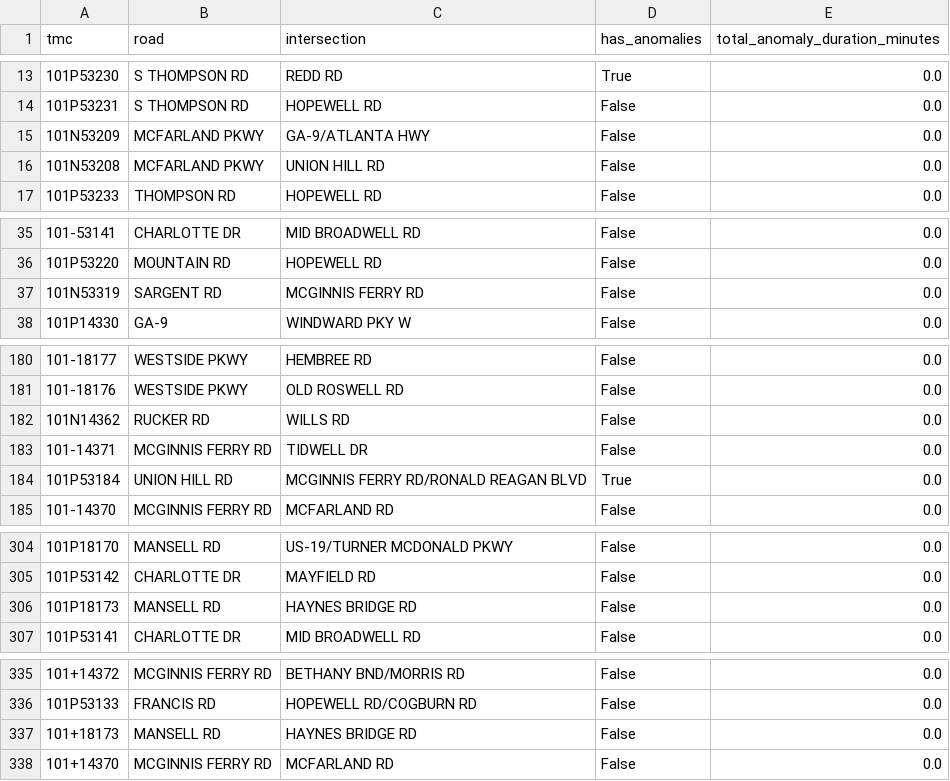
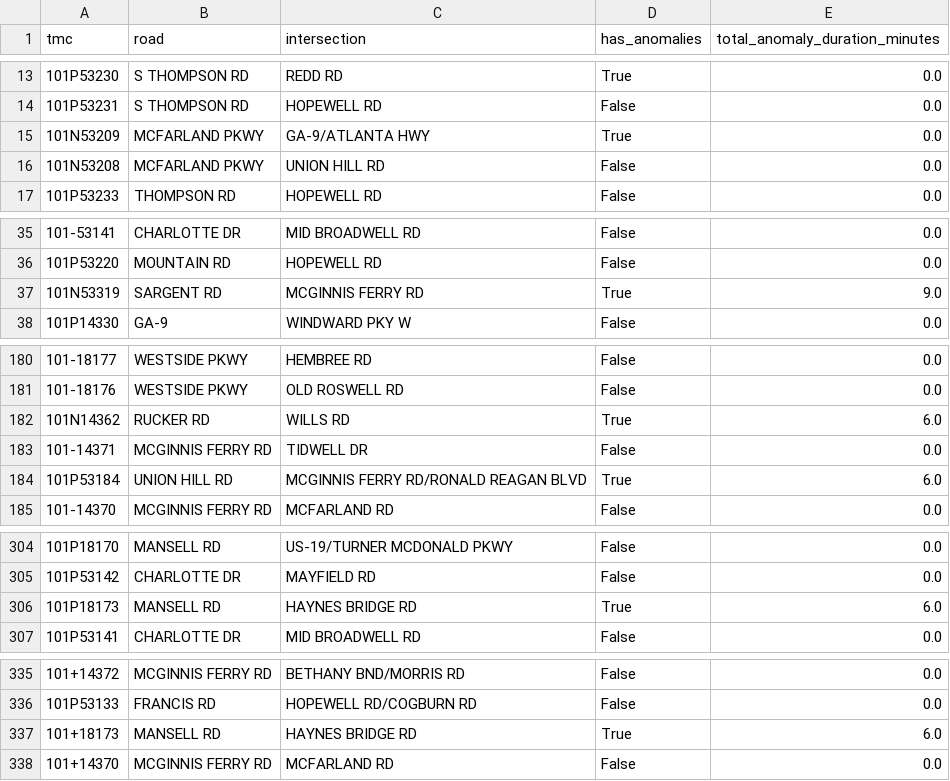
Before and after one commit to micahchenn/TrafficAnomalyTimeSeries, a CSV file: summary_of_anomalies.csv, drawn as a sheet; only a part is shown, gaps mark what is left out; the diff covers the shown part only.

```diff
--- a/summary_of_anomalies.csv
+++ b/summary_of_anomalies.csv
@@ -14,3 +14,3 @@ tmc,road,intersection,has_anomalies,total_anomaly_duration_minutes
 101P53231,S THOMPSON RD,HOPEWELL RD,False,0.0
-101N53209,MCFARLAND PKWY,GA-9/ATLANTA HWY,False,0.0
+101N53209,MCFARLAND PKWY,GA-9/ATLANTA HWY,True,0.0
 101N53208,MCFARLAND PKWY,UNION HILL RD,False,0.0
@@ -36,3 +36,3 @@ tmc,road,intersection,has_anomalies,total_anomaly_duration_minutes
 101P53220,MOUNTAIN RD,HOPEWELL RD,False,0.0
-101N53319,SARGENT RD,MCGINNIS FERRY RD,False,0.0
+101N53319,SARGENT RD,MCGINNIS FERRY RD,True,9.0
 101P14330,GA-9,WINDWARD PKY W,False,0.0
@@ -181,5 +181,5 @@ tmc,road,intersection,has_anomalies,total_anomaly_duration_minutes
 101-18176,WESTSIDE PKWY,OLD ROSWELL RD,False,0.0
-101N14362,RUCKER RD,WILLS RD,False,0.0
+101N14362,RUCKER RD,WILLS RD,True,6.0
 101-14371,MCGINNIS FERRY RD,TIDWELL DR,False,0.0
-101P53184,UNION HILL RD,MCGINNIS FERRY RD/RONALD REAGAN BLVD,True,0.0
+101P53184,UNION HILL RD,MCGINNIS FERRY RD/RONALD REAGAN BLVD,True,6.0
 101-14370,MCGINNIS FERRY RD,MCFARLAND RD,False,0.0
@@ -305,3 +305,3 @@ tmc,road,intersection,has_anomalies,total_anomaly_duration_minutes
 101P53142,CHARLOTTE DR,MAYFIELD RD,False,0.0
-101P18173,MANSELL RD,HAYNES BRIDGE RD,False,0.0
+101P18173,MANSELL RD,HAYNES BRIDGE RD,True,6.0
 101P53141,CHARLOTTE DR,MID BROADWELL RD,False,0.0
@@ -336,3 +336,3 @@ tmc,road,intersection,has_anomalies,total_anomaly_duration_minutes
 101P53133,FRANCIS RD,HOPEWELL RD/COGBURN RD,False,0.0
-101+18173,MANSELL RD,HAYNES BRIDGE RD,False,0.0
+101+18173,MANSELL RD,HAYNES BRIDGE RD,True,6.0
 101+14370,MCGINNIS FERRY RD,MCFARLAND RD,False,0.0
```
Also changed, not shown: 5 edited cells elsewhere in this file, detailed_summary_of_anomalies.csv, 5 other files.
